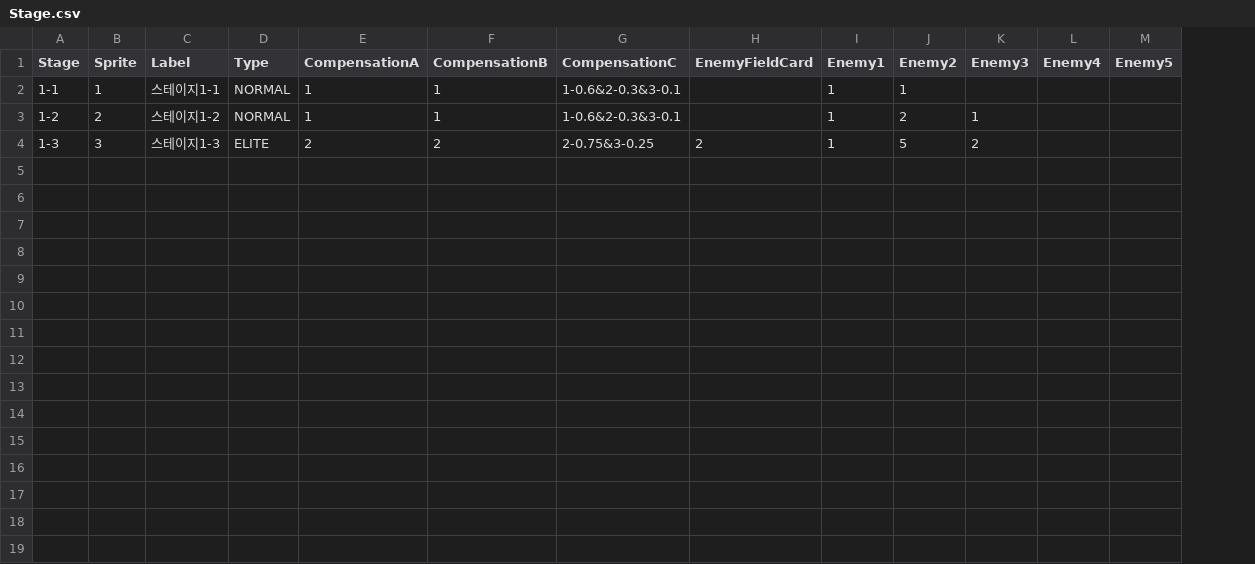
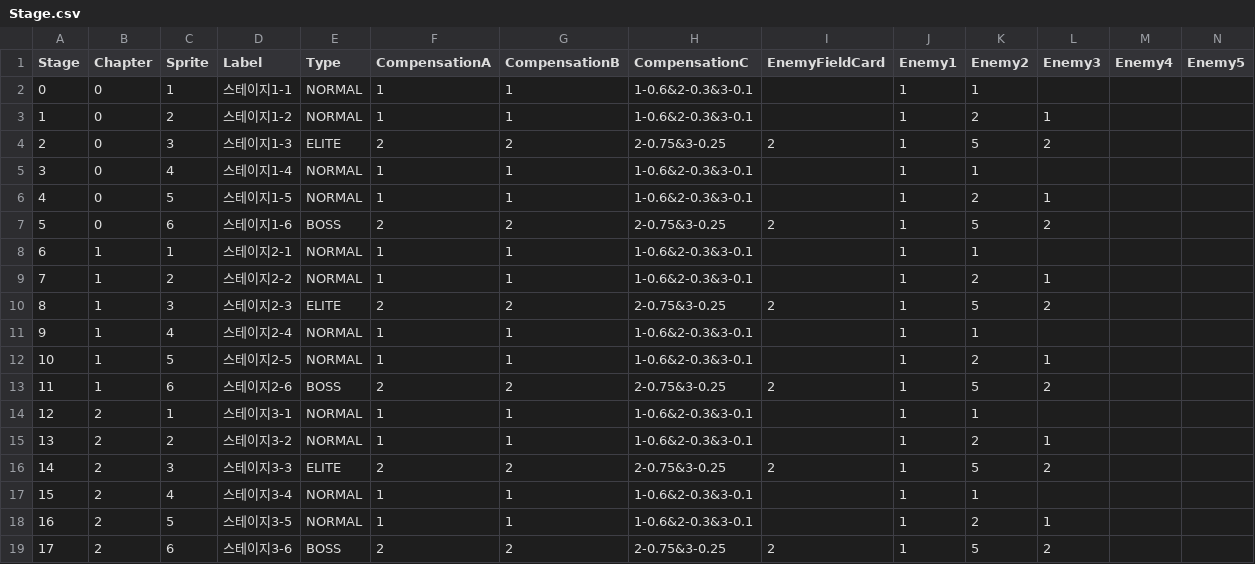
Before and after one commit to DiceOfWaktaverse/UnityDOW, a CSV file: Assets/Resources/Data/Stage.csv, drawn as a sheet; only a part is shown; rows hold the shown columns only; the diff names each change by its address in the sheet, - before the commit and + after, or states it on an @@ line.

Commit message:
fernando_kim - implemented chapter page

```diff
--- a/Assets/Resources/Data/Stage.csv
+++ b/Assets/Resources/Data/Stage.csv
+column B (Chapter), rows 2-4: all 0
-A2 (Stage): 1-1
+A2 (Stage): 0
-A3 (Stage): 1-2
+A3 (Stage): 1
-A4 (Stage): 1-3
+A4 (Stage): 2
+row 5: 3 | 0 | 4 | 스테이지1-4 | NORMAL | 1 | 1 | 1-0.6&2-0.3&3-0.1 |  | 1 | 1
+row 6: 4 | 0 | 5 | 스테이지1-5 | NORMAL | 1 | 1 | 1-0.6&2-0.3&3-0.1 |  | 1 | 2 | 1
+row 7: 5 | 0 | 6 | 스테이지1-6 | BOSS | 2 | 2 | 2-0.75&3-0.25 | 2 | 1 | 5 | 2
+row 8: 6 | 1 | 1 | 스테이지2-1 | NORMAL | 1 | 1 | 1-0.6&2-0.3&3-0.1 |  | 1 | 1
+row 9: 7 | 1 | 2 | 스테이지2-2 | NORMAL | 1 | 1 | 1-0.6&2-0.3&3-0.1 |  | 1 | 2 | 1
+row 10: 8 | 1 | 3 | 스테이지2-3 | ELITE | 2 | 2 | 2-0.75&3-0.25 | 2 | 1 | 5 | 2
+row 11: 9 | 1 | 4 | 스테이지2-4 | NORMAL | 1 | 1 | 1-0.6&2-0.3&3-0.1 |  | 1 | 1
+row 12: 10 | 1 | 5 | 스테이지2-5 | NORMAL | 1 | 1 | 1-0.6&2-0.3&3-0.1 |  | 1 | 2 | 1
+row 13: 11 | 1 | 6 | 스테이지2-6 | BOSS | 2 | 2 | 2-0.75&3-0.25 | 2 | 1 | 5 | 2
+row 14: 12 | 2 | 1 | 스테이지3-1 | NORMAL | 1 | 1 | 1-0.6&2-0.3&3-0.1 |  | 1 | 1
+row 15: 13 | 2 | 2 | 스테이지3-2 | NORMAL | 1 | 1 | 1-0.6&2-0.3&3-0.1 |  | 1 | 2 | 1
+row 16: 14 | 2 | 3 | 스테이지3-3 | ELITE | 2 | 2 | 2-0.75&3-0.25 | 2 | 1 | 5 | 2
+row 17: 15 | 2 | 4 | 스테이지3-4 | NORMAL | 1 | 1 | 1-0.6&2-0.3&3-0.1 |  | 1 | 1
+row 18: 16 | 2 | 5 | 스테이지3-5 | NORMAL | 1 | 1 | 1-0.6&2-0.3&3-0.1 |  | 1 | 2 | 1
+row 19: 17 | 2 | 6 | 스테이지3-6 | BOSS | 2 | 2 | 2-0.75&3-0.25 | 2 | 1 | 5 | 2
```
Also changed, not shown: 14 other files.
